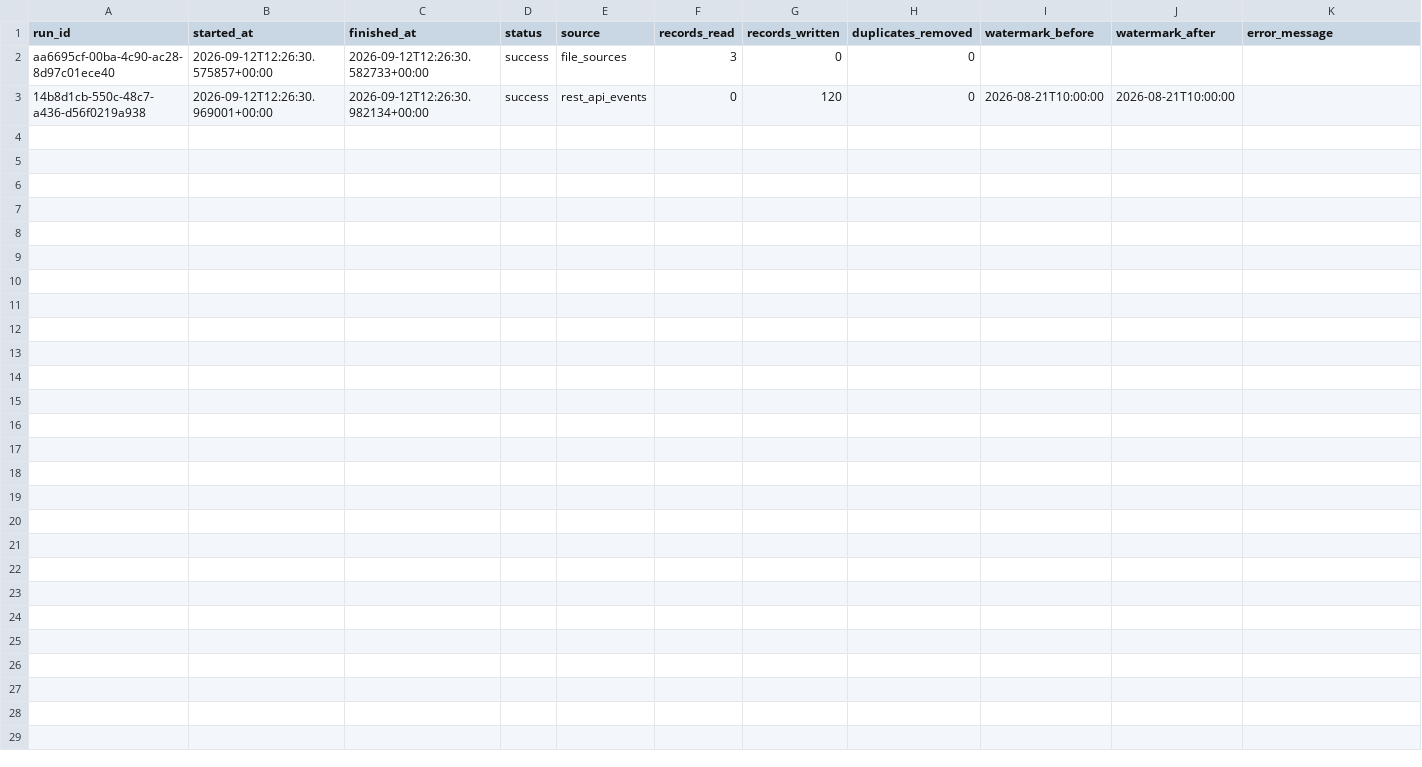
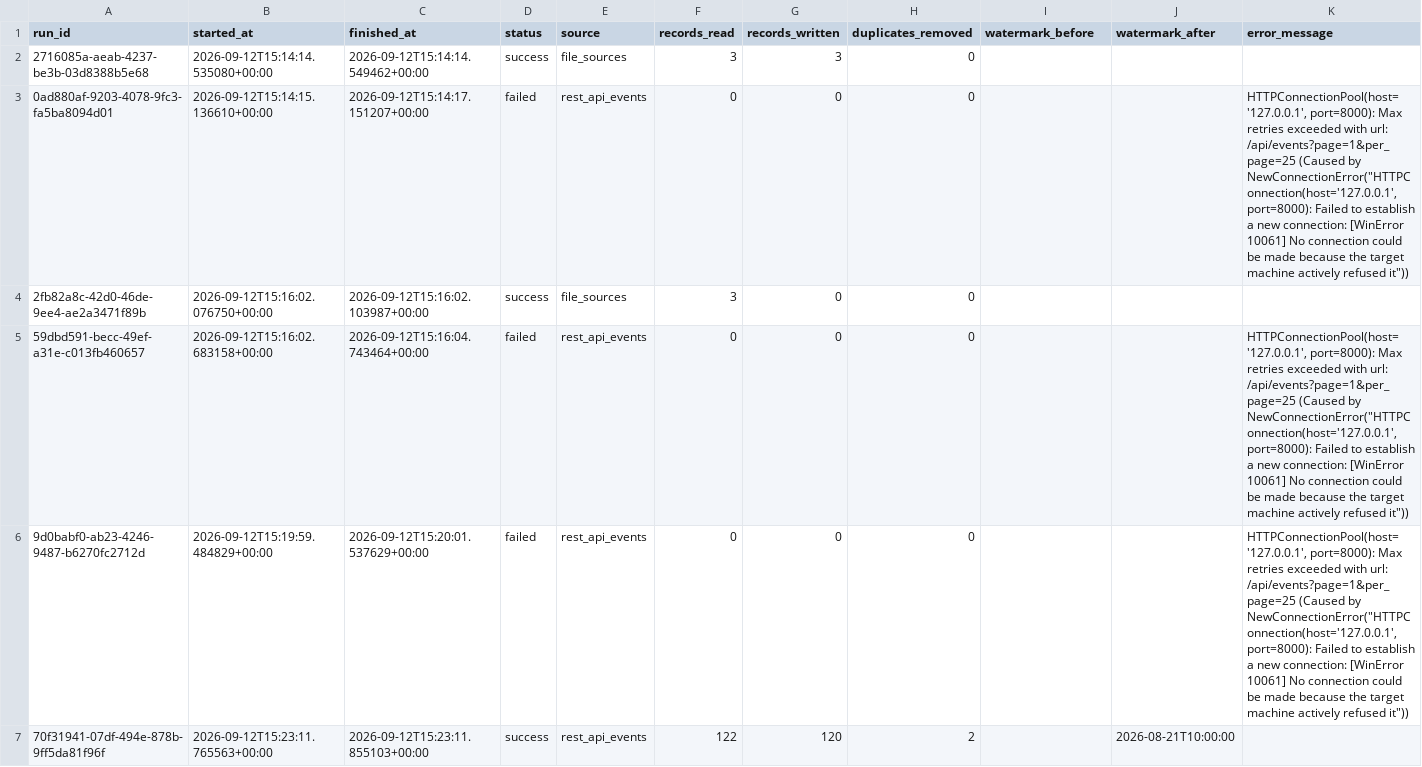
Before and after one commit to iyaorpilla919/dss150p-lab2-ingestion, a CSV file: outputs/run_log.csv, drawn as a sheet.

Commit message:
Task 2.1: source metadata inventory — 5 files completed from template

```diff
--- a/outputs/run_log.csv
+++ b/outputs/run_log.csv
@@ -1,3 +1,7 @@
 run_id,started_at,finished_at,status,source,records_read,records_written,duplicates_removed,watermark_before,watermark_after,error_message
-aa6695cf-00ba-4c90-ac28-8d97c01ece40,2026-09-12T12:26:30.575857+00:00,2026-09-12T12:26:30.582733+00:00,success,file_sources,3,0,0,,,
-14b8d1cb-550c-48c7-a436-d56f0219a938,2026-09-12T12:26:30.969001+00:00,2026-09-12T12:26:30.982134+00:00,success,rest_api_events,0,120,0,2026-08-21T10:00:00,2026-08-21T10:00:00,
+2716085a-aeab-4237-be3b-03d8388b5e68,2026-09-12T15:14:14.535080+00:00,2026-09-12T15:14:14.549462+00:00,success,file_sources,3,3,0,,,
+0ad880af-9203-4078-9fc3-fa5ba8094d01,2026-09-12T15:14:15.136610+00:00,2026-09-12T15:14:17.151207+00:00,failed,rest_api_events,0,0,0,,,"HTTPConnectionPool(host='127.0.0.1', port=8000): Max retries exceeded with url: /api/events?page=1&per_page=25 (Caused by NewConnectionError(""HTTPConnection(host='127.0.0.1', port=8000): Failed to establish a new connection: [WinError 10061] No connection could be made because the target machine actively refused it""))"
+2fb82a8c-42d0-46de-9ee4-ae2a3471f89b,2026-09-12T15:16:02.076750+00:00,2026-09-12T15:16:02.103987+00:00,success,file_sources,3,0,0,,,
+59dbd591-becc-49ef-a31e-c013fb460657,2026-09-12T15:16:02.683158+00:00,2026-09-12T15:16:04.743464+00:00,failed,rest_api_events,0,0,0,,,"HTTPConnectionPool(host='127.0.0.1', port=8000): Max retries exceeded with url: /api/events?page=1&per_page=25 (Caused by NewConnectionError(""HTTPConnection(host='127.0.0.1', port=8000): Failed to establish a new connection: [WinError 10061] No connection could be made because the target machine actively refused it""))"
+9d0babf0-ab23-4246-9487-b6270fc2712d,2026-09-12T15:19:59.484829+00:00,2026-09-12T15:20:01.537629+00:00,failed,rest_api_events,0,0,0,,,"HTTPConnectionPool(host='127.0.0.1', port=8000): Max retries exceeded with url: /api/events?page=1&per_page=25 (Caused by NewConnectionError(""HTTPConnection(host='127.0.0.1', port=8000): Failed to establish a new connection: [WinError 10061] No connection could be made because the target machine actively refused it""))"
+70f31941-07df-494e-878b-9ff5da81f96f,2026-09-12T15:23:11.765563+00:00,2026-09-12T15:23:11.855103+00:00,success,rest_api_events,122,120,2,,2026-08-21T10:00:00,
```
Also changed, not shown: 4 other files.
